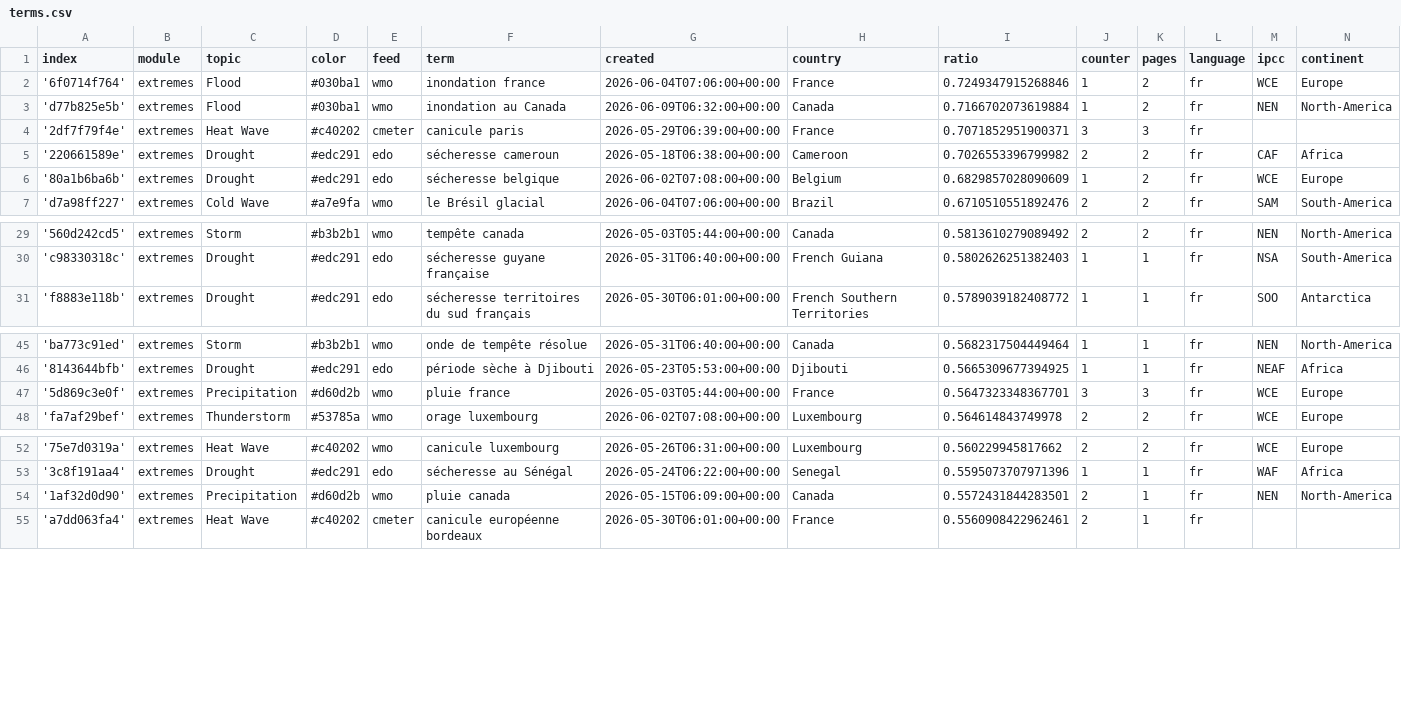
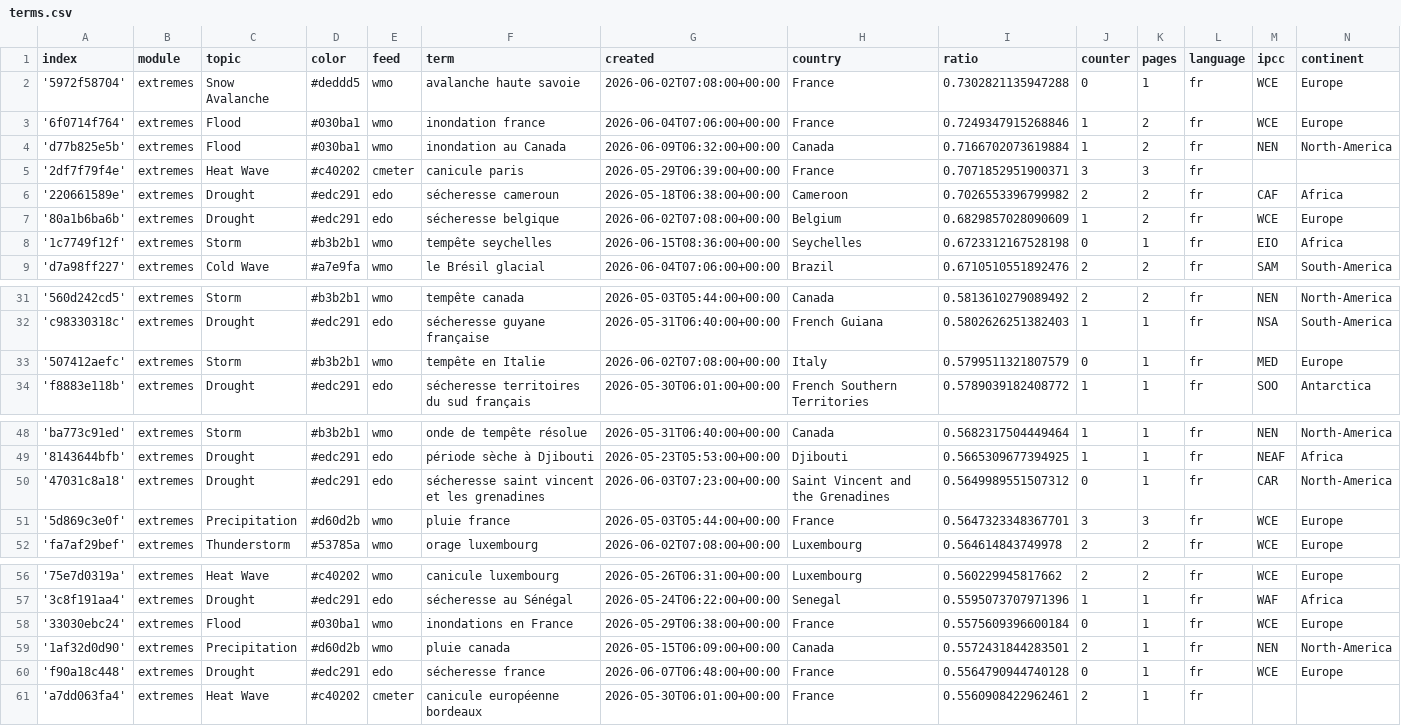
Before and after one commit to TinoH91news/frenchExtremes, a CSV file: terms.csv, drawn as a sheet; only a part is shown, gaps mark what is left out; the diff covers the shown part only.

Commit message:
Commit from GitHub Actions (import:0.0)

```diff
--- a/terms.csv
+++ b/terms.csv
@@ -1,2 +1,3 @@
 index,module,topic,color,feed,term,created,country,ratio,counter,pages,language,ipcc,continent
+'5972f58704',extremes,Snow Avalanche,#deddd5,wmo,avalanche haute savoie,2026-06-02T07:08:00+00:00,France,0.7302821135947288,0,1,fr,WCE,Europe
 '6f0714f764',extremes,Flood,#030ba1,wmo,inondation france,2026-06-04T07:06:00+00:00,France,0.7249347915268846,1,2,fr,WCE,Europe
@@ -6,2 +7,3 @@ index,module,topic,color,feed,term,created,country,ratio,counter,pages,language,
 '80a1b6ba6b',extremes,Drought,#edc291,edo,sécheresse belgique,2026-06-02T07:08:00+00:00,Belgium,0.6829857028090609,1,2,fr,WCE,Europe
+'1c7749f12f',extremes,Storm,#b3b2b1,wmo,tempête seychelles,2026-06-15T08:36:00+00:00,Seychelles,0.6723312167528198,0,1,fr,EIO,Africa
 'd7a98ff227',extremes,Cold Wave,#a7e9fa,wmo,le Brésil glacial,2026-06-04T07:06:00+00:00,Brazil,0.6710510551892476,2,2,fr,SAM,South-America
@@ -30,2 +32,3 @@ index,module,topic,color,feed,term,created,country,ratio,counter,pages,language,
 'c98330318c',extremes,Drought,#edc291,edo,sécheresse guyane française,2026-05-31T06:40:00+00:00,French Guiana,0.5802626251382403,1,1,fr,NSA,South-America
+'507412aefc',extremes,Storm,#b3b2b1,wmo,tempête en Italie,2026-06-02T07:08:00+00:00,Italy,0.5799511321807579,0,1,fr,MED,Europe
 'f8883e118b',extremes,Drought,#edc291,edo,sécheresse territoires du sud français,2026-05-30T06:01:00+00:00,French Southern Territories,0.5789039182408772,1,1,fr,SOO,Antarctica
@@ -46,2 +49,3 @@ index,module,topic,color,feed,term,created,country,ratio,counter,pages,language,
 '8143644bfb',extremes,Drought,#edc291,edo,période sèche à Djibouti,2026-05-23T05:53:00+00:00,Djibouti,0.5665309677394925,1,1,fr,NEAF,Africa
+'47031c8a18',extremes,Drought,#edc291,edo,sécheresse saint vincent et les grenadines,2026-06-03T07:23:00+00:00,Saint Vincent and the Grenadines,0.5649989551507312,0,1,fr,CAR,North-America
 '5d869c3e0f',extremes,Precipitation,#d60d2b,wmo,pluie france,2026-05-03T05:44:00+00:00,France,0.5647323348367701,3,3,fr,WCE,Europe
@@ -53,3 +57,5 @@ index,module,topic,color,feed,term,created,country,ratio,counter,pages,language,
 '3c8f191aa4',extremes,Drought,#edc291,edo,sécheresse au Sénégal,2026-05-24T06:22:00+00:00,Senegal,0.5595073707971396,1,1,fr,WAF,Africa
+'33030ebc24',extremes,Flood,#030ba1,wmo,inondations en France,2026-05-29T06:38:00+00:00,France,0.5575609396600184,0,1,fr,WCE,Europe
 '1af32d0d90',extremes,Precipitation,#d60d2b,wmo,pluie canada,2026-05-15T06:09:00+00:00,Canada,0.5572431844283501,2,1,fr,NEN,North-America
+'f90a18c448',extremes,Drought,#edc291,edo,sécheresse france,2026-06-07T06:48:00+00:00,France,0.5564790944740128,0,1,fr,WCE,Europe
 'a7dd063fa4',extremes,Heat Wave,#c40202,cmeter,canicule européenne bordeaux,2026-05-30T06:01:00+00:00,France,0.5560908422962461,2,1,fr,,
```
Also changed, not shown: 1 edited cell elsewhere in this file.
